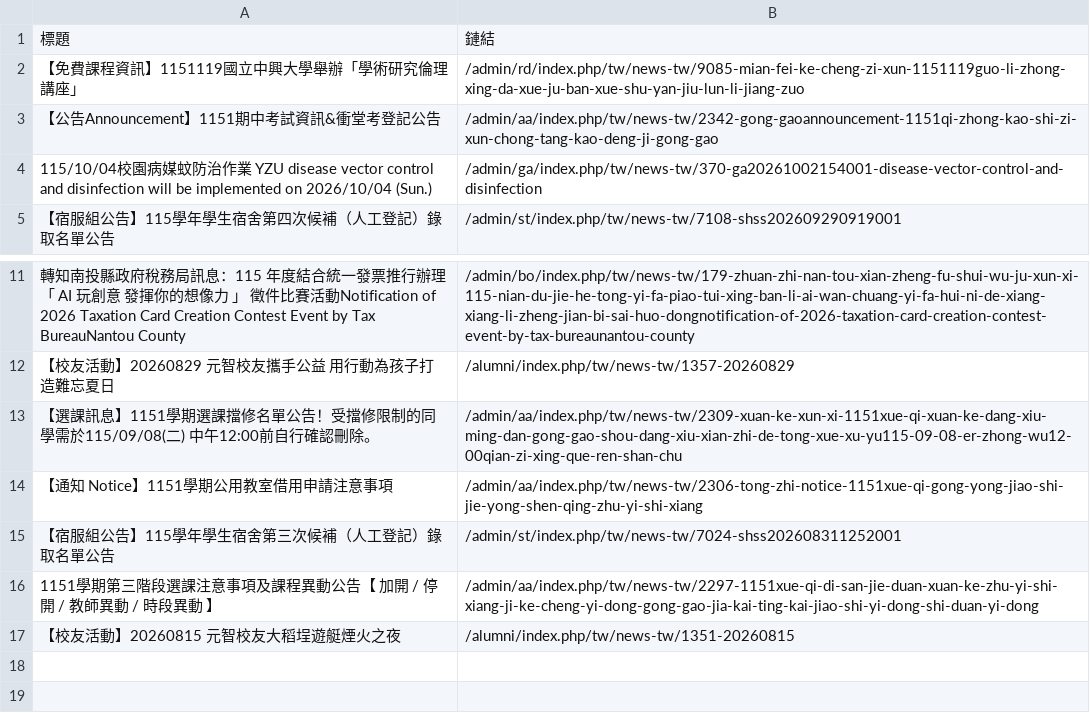
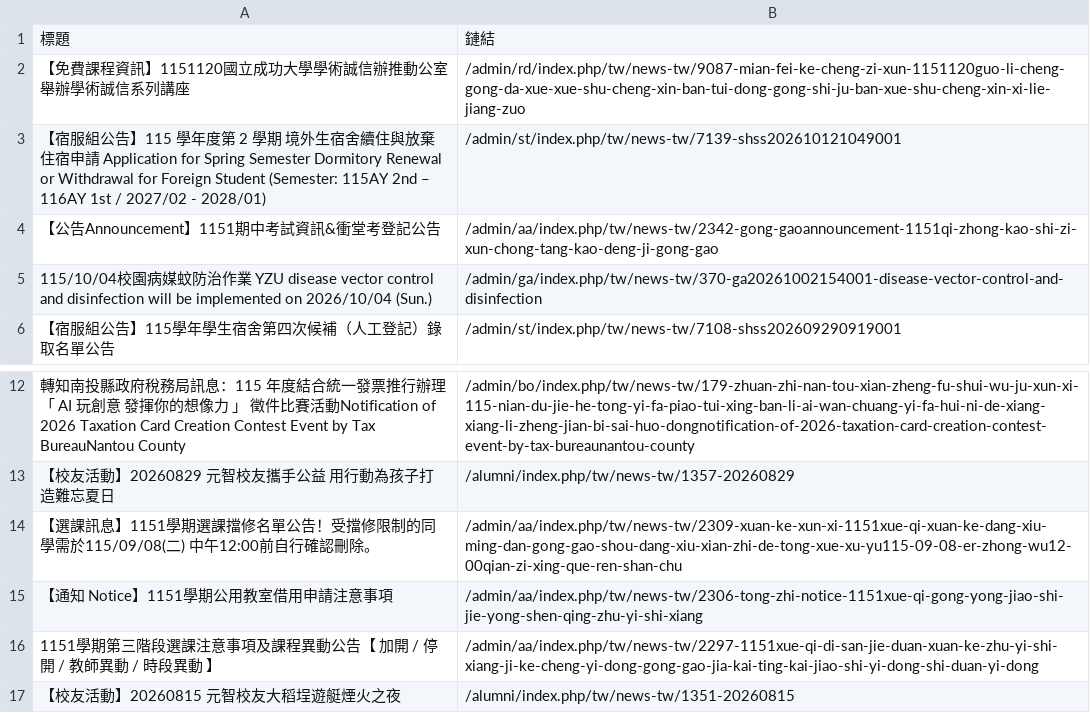
Before and after one commit to Anson0359/MidProject_Web_Crawler, a CSV file: static.csv, drawn as a sheet; only a part is shown, gaps mark what is left out.

```diff
--- a/static.csv
+++ b/static.csv
@@ -1,3 +1,4 @@
 標題,鏈結
- 【免費課程資訊】1151119國立中興大學舉辦「學術研究倫理講座」,/admin/rd/index.php/tw/news-tw/9085-mian-fei-ke-cheng-zi-xun-1151119guo-li-zhong-xing-da-xue-ju-ban-xue-shu-yan-jiu-lun-li-jiang-zuo
+ 【免費課程資訊】1151120國立成功大學學術誠信辦推動公室舉辦學術誠信系列講座,/admin/rd/index.php/tw/news-tw/9087-mian-fei-ke-cheng-zi-xun-1151120guo-li-cheng-gong-da-xue-xue-shu-cheng-xin-ban-tui-dong-gong-shi-ju-ban-xue-shu-cheng-xin-xi-lie-jiang-zuo
+ 【宿服組公告】115 學年度第 2 學期 境外生宿舍續住與放棄住宿申請 Application for Spring Semester Dormitory Renewal or Withdrawal for Foreign Student (Semester: 115AY 2nd – 116AY 1st / 2027/02 - 2028/01),/admin/st/index.php/tw/news-tw/7139-shss202610121049001
  【公告Announcement】1151期中考試資訊&衝堂考登記公告 ,/admin/aa/index.php/tw/news-tw/2342-gong-gaoannouncement-1151qi-zhong-kao-shi-zi-xun-chong-tang-kao-deng-ji-gong-gao
@@ -14,3 +15,2 @@
  【通知 Notice】1151學期公用教室借用申請注意事項,/admin/aa/index.php/tw/news-tw/2306-tong-zhi-notice-1151xue-qi-gong-yong-jiao-shi-jie-yong-shen-qing-zhu-yi-shi-xiang
- 【宿服組公告】115學年學生宿舍第三次候補（人工登記）錄取名單公告,/admin/st/index.php/tw/news-tw/7024-shss202608311252001
  1151學期第三階段選課注意事項及課程異動公告【 加開 / 停開 / 教師異動 / 時段異動 】  ,/admin/aa/index.php/tw/news-tw/2297-1151xue-qi-di-san-jie-duan-xuan-ke-zhu-yi-shi-xiang-ji-ke-cheng-yi-dong-gong-gao-jia-kai-ting-kai-jiao-shi-yi-dong-shi-duan-yi-dong
```
Also changed, not shown: api.csv.
